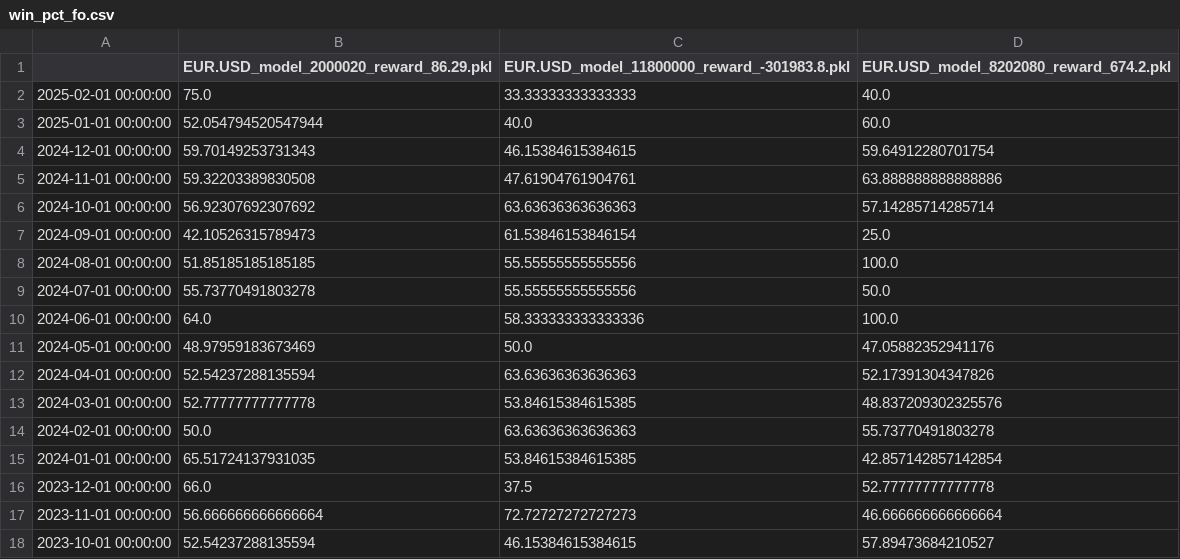
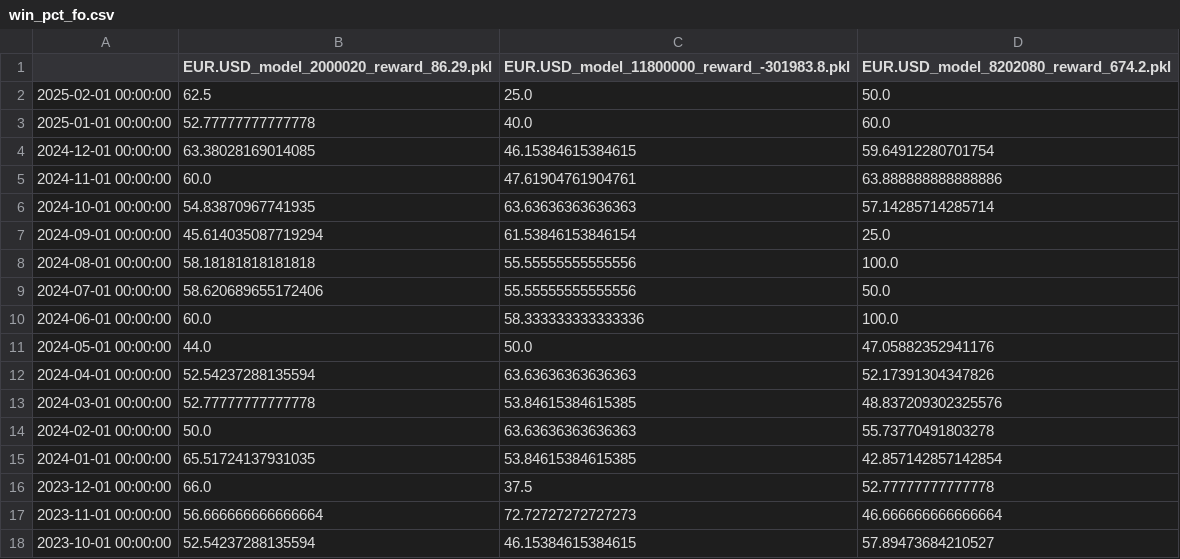
Before and after one commit to speedlab1/speedlab_monitoring, a CSV file: src/data/win_pct_fo.csv, drawn as a sheet; only a part is shown.

```diff
--- a/src/data/win_pct_fo.csv
+++ b/src/data/win_pct_fo.csv
@@ -1,12 +1,12 @@
 ,EUR.USD_model_2000020_reward_86.29.pkl,EUR.USD_model_11800000_reward_-301983.8.pkl,EUR.USD_model_8202080_reward_674.2.pkl
-2025-02-01 00:00:00,75.0,33.33333333333333,40.0
-2025-01-01 00:00:00,52.054794520547944,40.0,60.0
-2024-12-01 00:00:00,59.70149253731343,46.15384615384615,59.64912280701754
-2024-11-01 00:00:00,59.32203389830508,47.61904761904761,63.888888888888886
-2024-10-01 00:00:00,56.92307692307692,63.63636363636363,57.14285714285714
-2024-09-01 00:00:00,42.10526315789473,61.53846153846154,25.0
-2024-08-01 00:00:00,51.85185185185185,55.55555555555556,100.0
-2024-07-01 00:00:00,55.73770491803278,55.55555555555556,50.0
-2024-06-01 00:00:00,64.0,58.333333333333336,100.0
-2024-05-01 00:00:00,48.97959183673469,50.0,47.05882352941176
+2025-02-01 00:00:00,62.5,25.0,50.0
+2025-01-01 00:00:00,52.77777777777778,40.0,60.0
+2024-12-01 00:00:00,63.38028169014085,46.15384615384615,59.64912280701754
+2024-11-01 00:00:00,60.0,47.61904761904761,63.888888888888886
+2024-10-01 00:00:00,54.83870967741935,63.63636363636363,57.14285714285714
+2024-09-01 00:00:00,45.614035087719294,61.53846153846154,25.0
+2024-08-01 00:00:00,58.18181818181818,55.55555555555556,100.0
+2024-07-01 00:00:00,58.620689655172406,55.55555555555556,50.0
+2024-06-01 00:00:00,60.0,58.333333333333336,100.0
+2024-05-01 00:00:00,44.0,50.0,47.05882352941176
 2024-04-01 00:00:00,52.54237288135594,63.63636363636363,52.17391304347826
```
Also changed, not shown: src/data/current_fo.csv, src/data/current_fo_w.csv, 15 other files.
